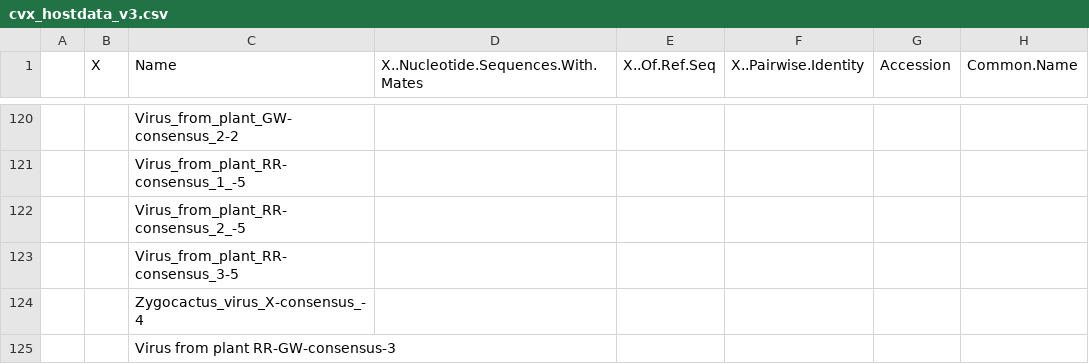
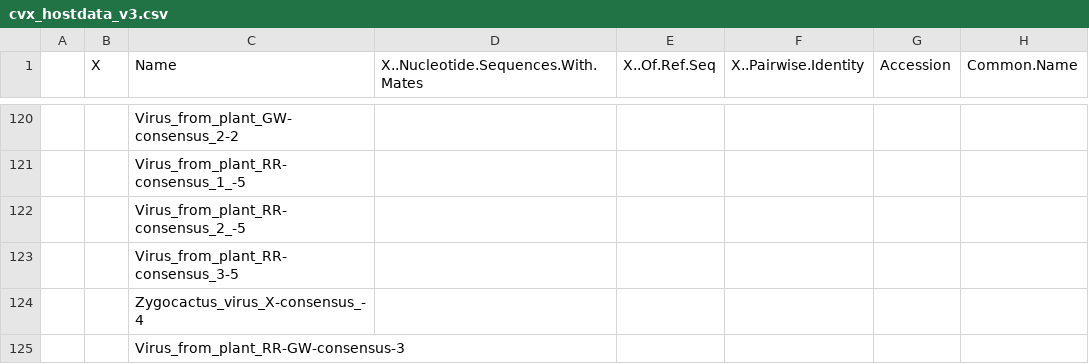
Before and after one commit to alexatyszka/cactusvirusx, a CSV file: data/cvx_hostdata_v3.csv, drawn as a sheet; only a part is shown, gaps mark what is left out; the diff names each change by its address in the sheet, - before the commit and + after, or states it on an @@ line.

Commit message:
Change sequence (virus from plants RR, GW)name in metadata file so it appears on phylogeny correctly.

```diff
--- a/data/cvx_hostdata_v3.csv
+++ b/data/cvx_hostdata_v3.csv
-C125 (Name): Virus from plant RR-GW-consensus-3
+C125 (Name): Virus_from_plant_RR-GW-consensus-3
```
Also changed, not shown: 1 other file.
